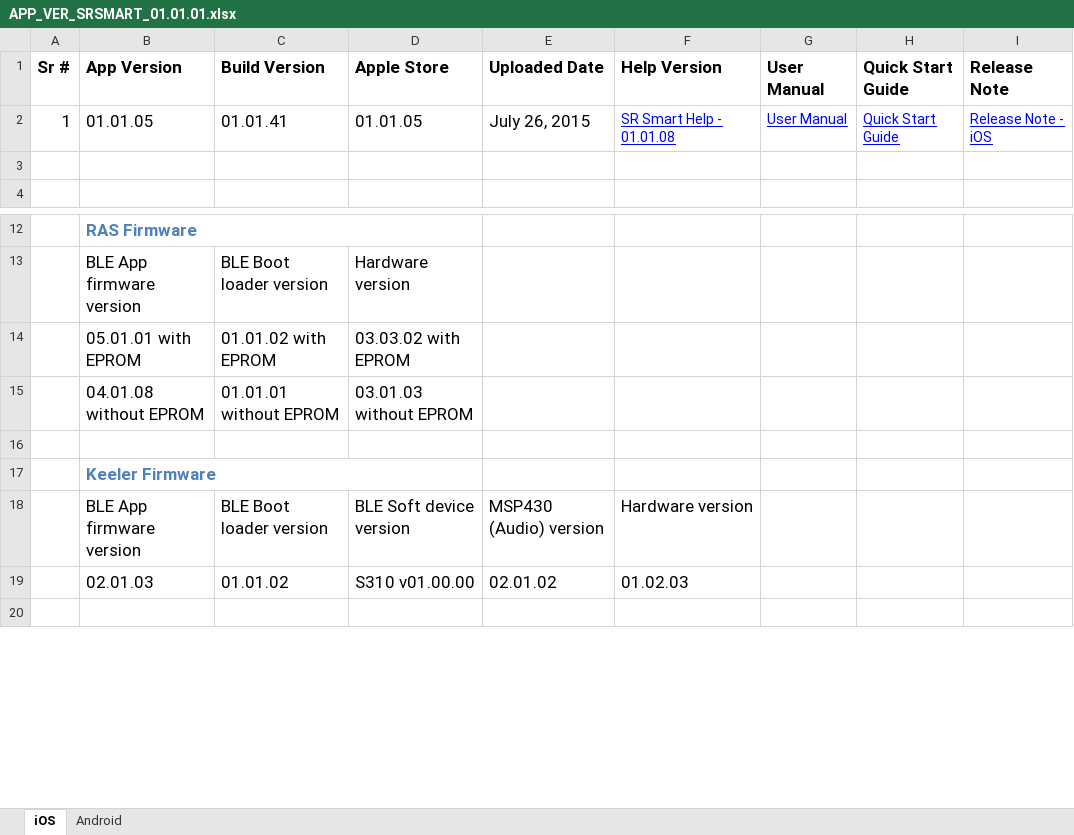
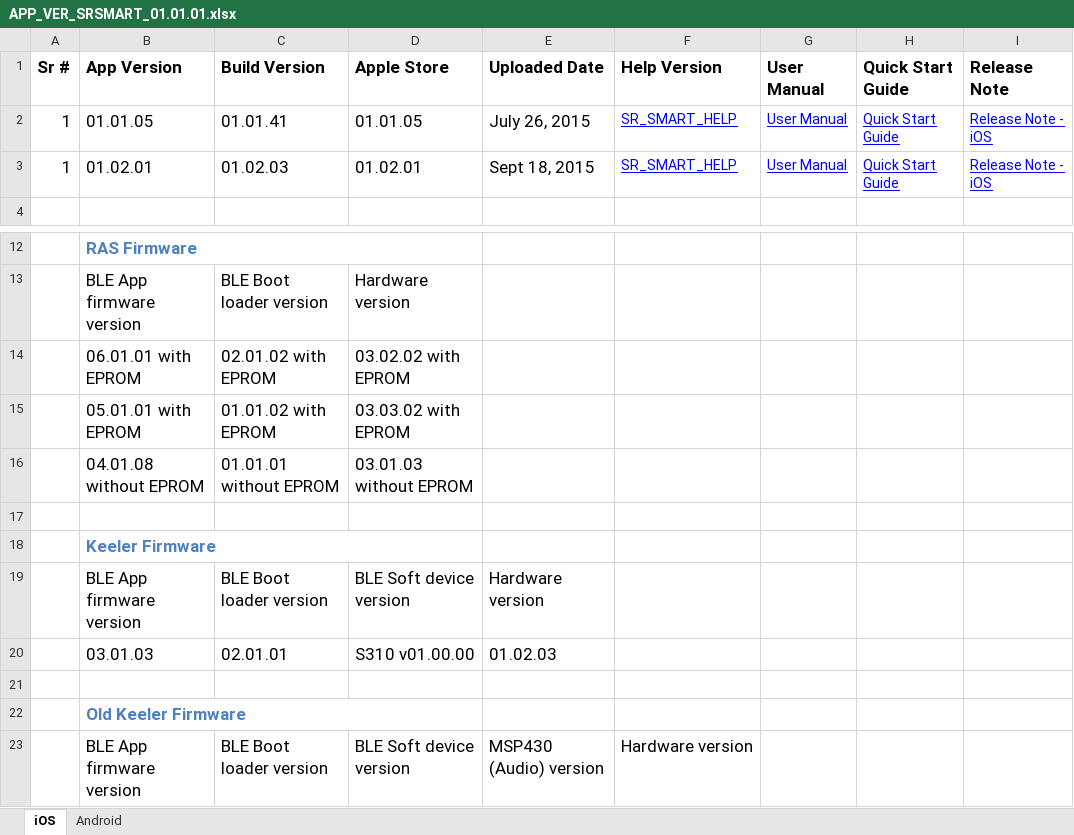
Before and after one commit to dbaughman1230/SecuRemote, an Excel workbook: SR Smart App/Active/APP_VER_SRSMART_01.01.01.xlsx, sheet iOS, drawn as a sheet; only a part is shown, gaps mark what is left out; the shorter side is filled out with more unchanged rows; values as stored, in another font and other column widths than the file's, no borders; the diff names each change by its address in the sheet, - before the commit and + after, or states it on an @@ line.

```diff
--- a/SR Smart App/Active/APP_VER_SRSMART_01.01.01.xlsx (sheet iOS)
+++ b/SR Smart App/Active/APP_VER_SRSMART_01.01.01.xlsx (sheet iOS)
-F2 (Help Version): SR Smart Help - 01.01.08
+F2 (Help Version): SR_SMART_HELP
-row 3: (empty)
+row 3: 1 | 01.02.01 | 01.02.03 | 01.02.01 | Sept 18, 2015 | SR_SMART_HELP | User Manual | Quick Start Guide | Release Note - iOS
+row 14:  | 06.01.01 with EPROM | 02.01.02 with EPROM | 03.02.02 with EPROM
+row 19:  | BLE App firmware version | BLE Boot loader version | BLE Soft device version | Hardware version
+row 20:  | 03.01.03 | 02.01.01 | S310 v01.00.00 | 01.02.03
+row 21: (empty)
+row 22:  | Old Keeler Firmware
```
Also changed, not shown: sheet Android, SR Smart App/Active/ECO_SRSMART_ANDROID_01.02.01.xlsx, SR Smart App/Active/ECO_SRSMART_iOS_01.02.01.xlsx, 4 other files.
